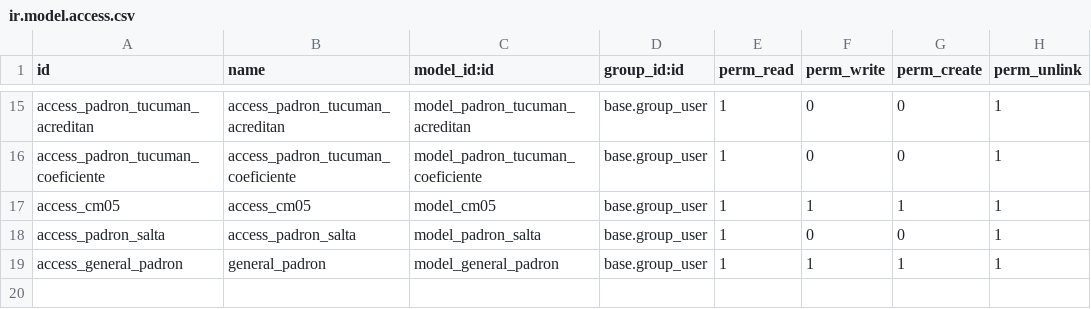
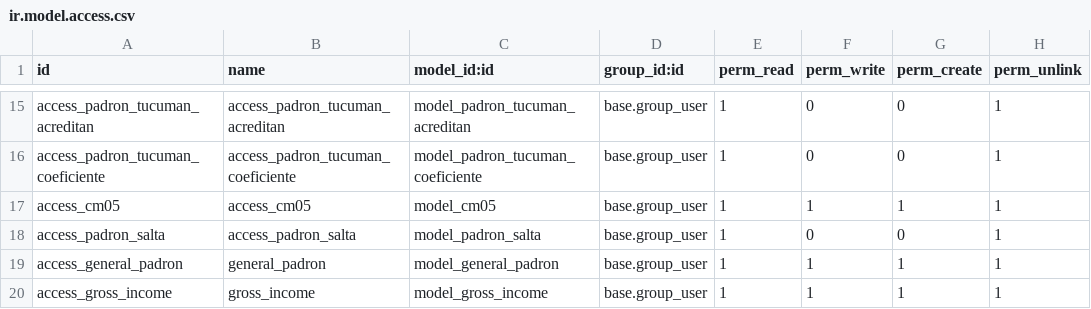
Before and after one commit to ARI3L99/l10n-argentina, a CSV file: l10n_ar_padroniibb_import/security/ir.model.access.csv, drawn as a sheet; only a part is shown, gaps mark what is left out.

```diff
--- a/l10n_ar_padroniibb_import/security/ir.model.access.csv
+++ b/l10n_ar_padroniibb_import/security/ir.model.access.csv
@@ -19 +19,2 @@
 access_general_padron,general_padron,model_general_padron,base.group_user,1,1,1,1
+access_gross_income,gross_income,model_gross_income,base.group_user,1,1,1,1
```
Also changed, not shown: 4 other files.
